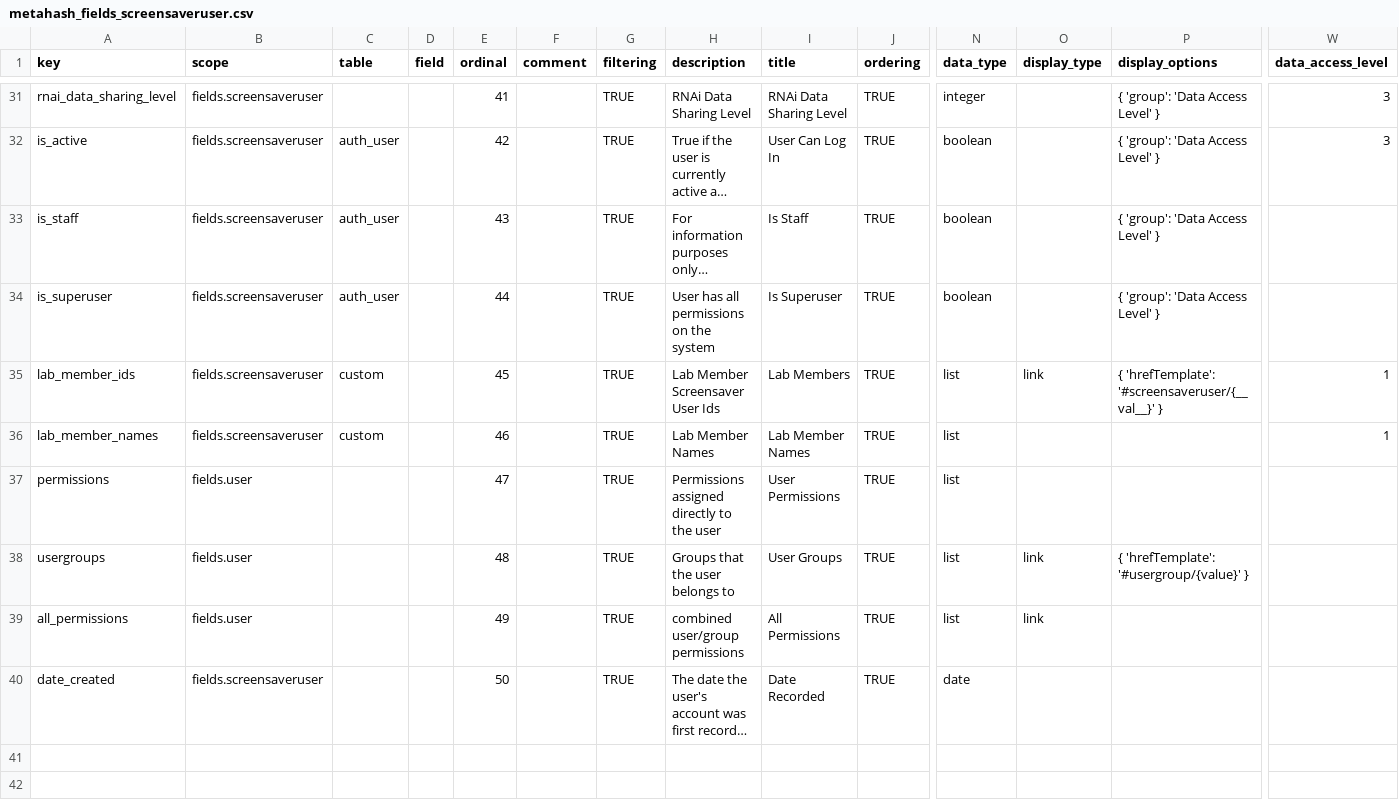
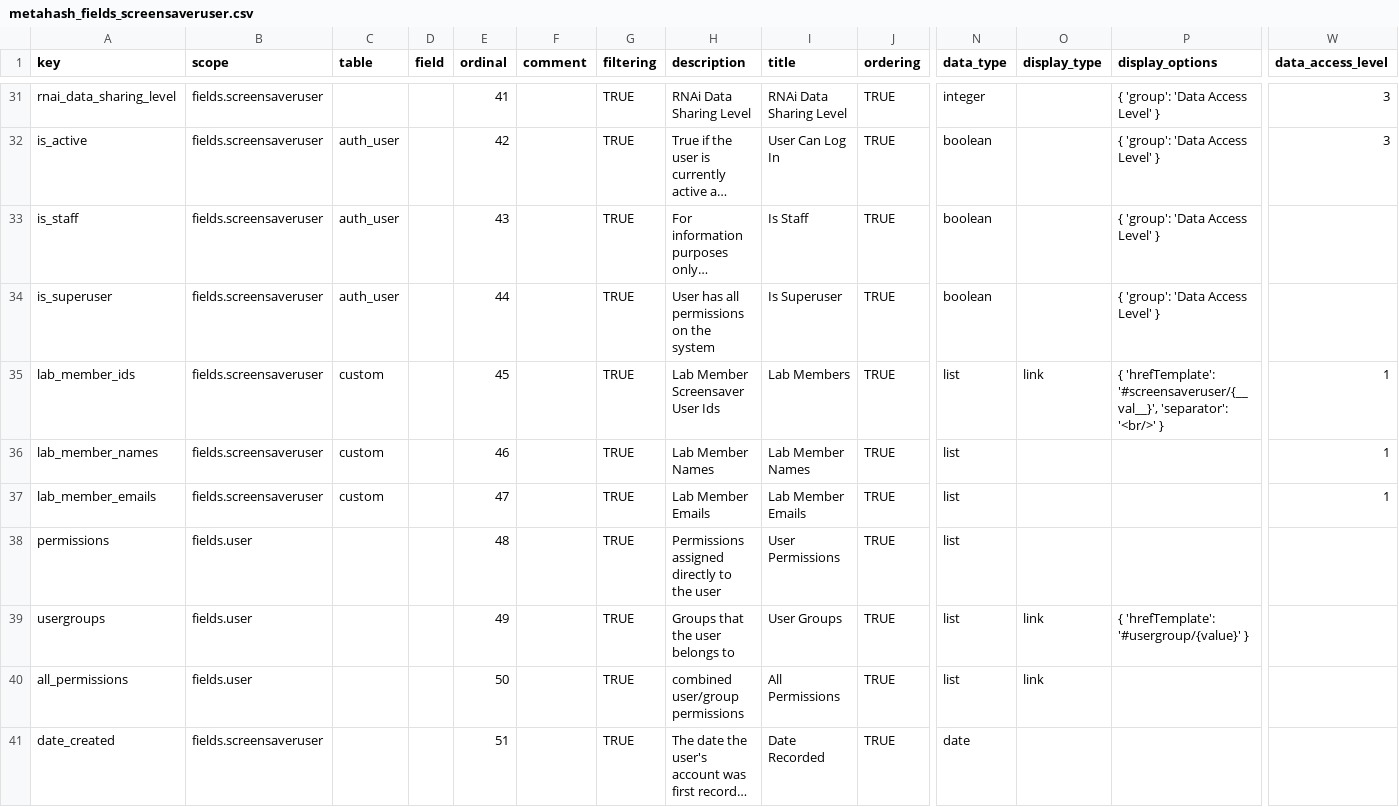
Before and after one commit to seanderickson/lims, a CSV file: db/static/api_init/metahash_fields_screensaveruser.csv, drawn as a sheet; only a part is shown, gaps mark what is left out; long unchanged cells end in …; addresses are those after the commit; rows hold the shown columns only; the diff names each change by its address in the sheet, - before the commit and + after, or states it on an @@ line.

Commit message:
add email to lab member listing

```diff
--- a/db/static/api_init/metahash_fields_screensaveruser.csv
+++ b/db/static/api_init/metahash_fields_screensaveruser.csv
-P35 (display_options): { 'hrefTemplate': '#screensaveruser/{__val__}' }
+P35 (display_options): { 'hrefTemplate': '#screensaveruser/{__val__}', 'separator': '<br/>' }
+row 37: lab_member_emails | fields.screensaveruser | custom |  | 47 |  | TRUE | Lab Member Emails | Lab Member Emails | TRUE | list |  |  | 1
-E38 (ordinal): 47
+E38 (ordinal): 48
-E39 (ordinal): 48
+E39 (ordinal): 49
-E40 (ordinal): 49
+E40 (ordinal): 50
-E41 (ordinal): 50
+E41 (ordinal): 51
```
Also changed, not shown: 3 other files.
